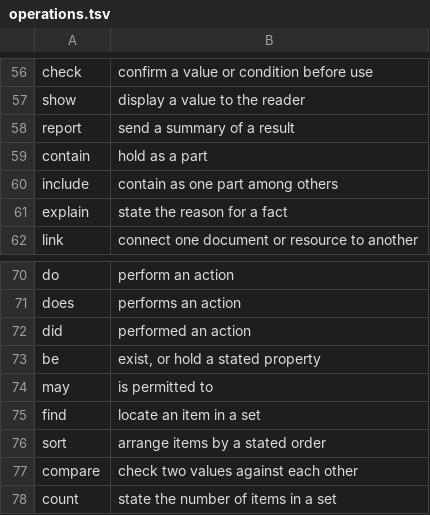
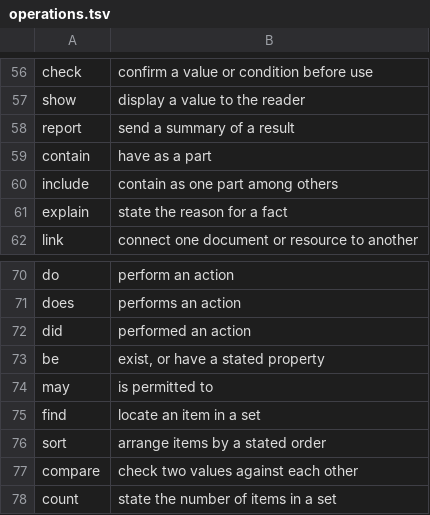
Before and after one commit to jimbarritt/software-english, a TSV file: vocabulary/operations.tsv, drawn as a sheet; only a part is shown, gaps mark what is left out.

```diff
--- a/vocabulary/operations.tsv
+++ b/vocabulary/operations.tsv
@@ -58,3 +58,3 @@ show	display a value to the reader
 report	send a summary of a result
-contain	hold as a part
+contain	have as a part
 include	contain as one part among others
@@ -72,3 +72,3 @@ does	performs an action
 did	performed an action
-be	exist, or hold a stated property
+be	exist, or have a stated property
 may	is permitted to
```
Also changed, not shown: vocabulary/banned.tsv, vocabulary/qualities.tsv, 3 other files.
